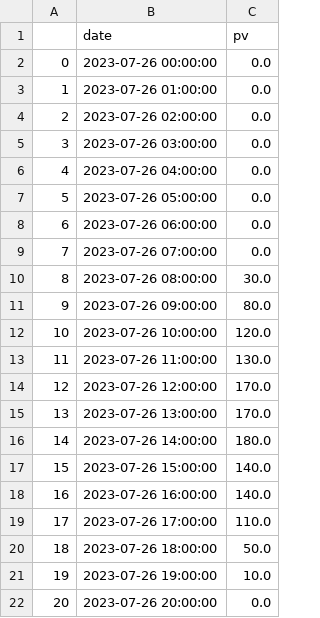
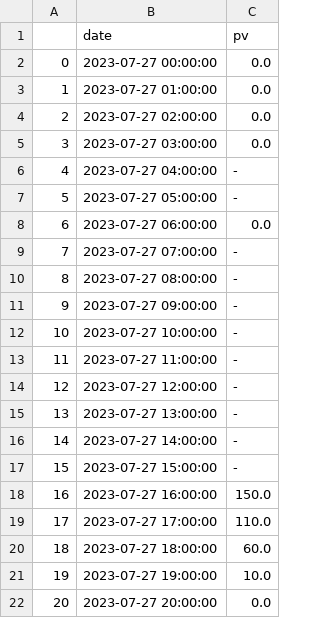
Before and after one commit to city256/lvdc, a CSV file: pred_pv.csv, drawn as a sheet; only a part is shown; the diff covers the shown part only.

```diff
--- a/pred_pv.csv
+++ b/pred_pv.csv
@@ -1,22 +1,22 @@
 ,date,pv
-0,2023-07-26 00:00:00,0.0
-1,2023-07-26 01:00:00,0.0
-2,2023-07-26 02:00:00,0.0
-3,2023-07-26 03:00:00,0.0
-4,2023-07-26 04:00:00,0.0
-5,2023-07-26 05:00:00,0.0
-6,2023-07-26 06:00:00,0.0
-7,2023-07-26 07:00:00,0.0
-8,2023-07-26 08:00:00,30.0
-9,2023-07-26 09:00:00,80.0
-10,2023-07-26 10:00:00,120.0
-11,2023-07-26 11:00:00,130.0
-12,2023-07-26 12:00:00,170.0
-13,2023-07-26 13:00:00,170.0
-14,2023-07-26 14:00:00,180.0
-15,2023-07-26 15:00:00,140.0
-16,2023-07-26 16:00:00,140.0
-17,2023-07-26 17:00:00,110.0
-18,2023-07-26 18:00:00,50.0
-19,2023-07-26 19:00:00,10.0
-20,2023-07-26 20:00:00,0.0
+0,2023-07-27 00:00:00,0.0
+1,2023-07-27 01:00:00,0.0
+2,2023-07-27 02:00:00,0.0
+3,2023-07-27 03:00:00,0.0
+4,2023-07-27 04:00:00,-
+5,2023-07-27 05:00:00,-
+6,2023-07-27 06:00:00,0.0
+7,2023-07-27 07:00:00,-
+8,2023-07-27 08:00:00,-
+9,2023-07-27 09:00:00,-
+10,2023-07-27 10:00:00,-
+11,2023-07-27 11:00:00,-
+12,2023-07-27 12:00:00,-
+13,2023-07-27 13:00:00,-
+14,2023-07-27 14:00:00,-
+15,2023-07-27 15:00:00,-
+16,2023-07-27 16:00:00,150.0
+17,2023-07-27 17:00:00,110.0
+18,2023-07-27 18:00:00,60.0
+19,2023-07-27 19:00:00,10.0
+20,2023-07-27 20:00:00,0.0
```
Also changed, not shown: 3 edited cells elsewhere in this file, pred_load.csv, 5 other files.
